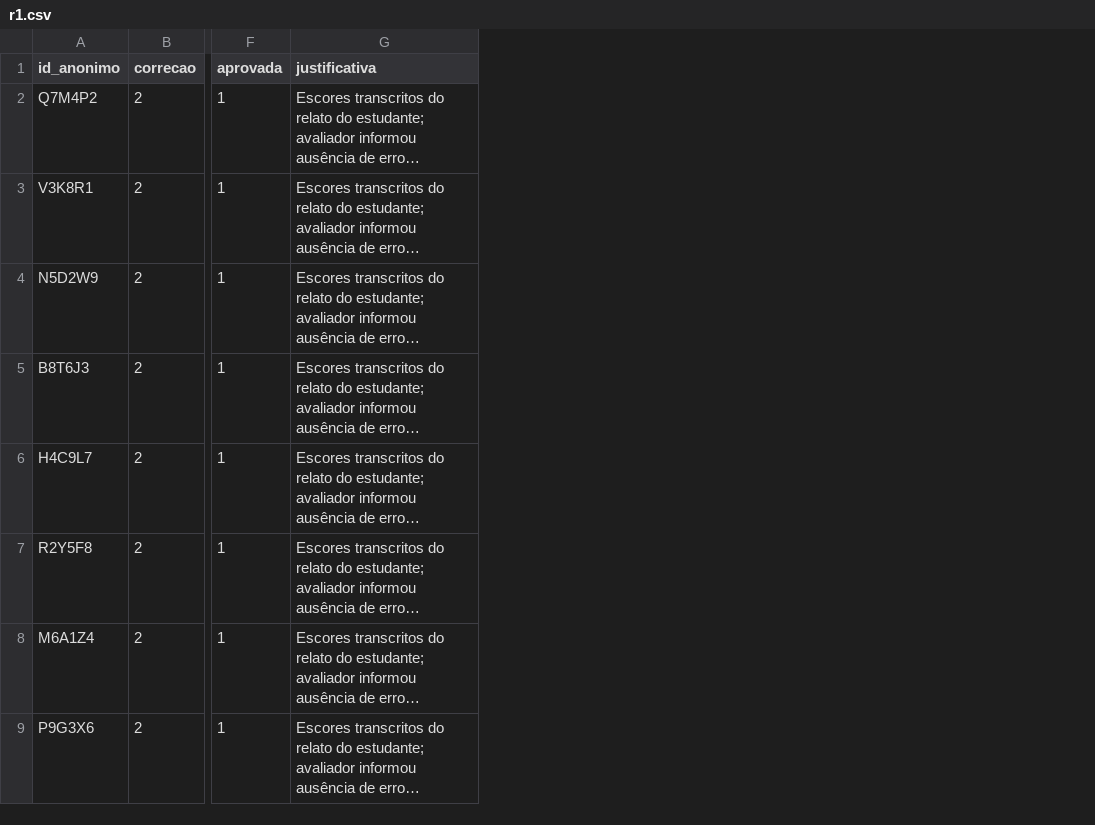
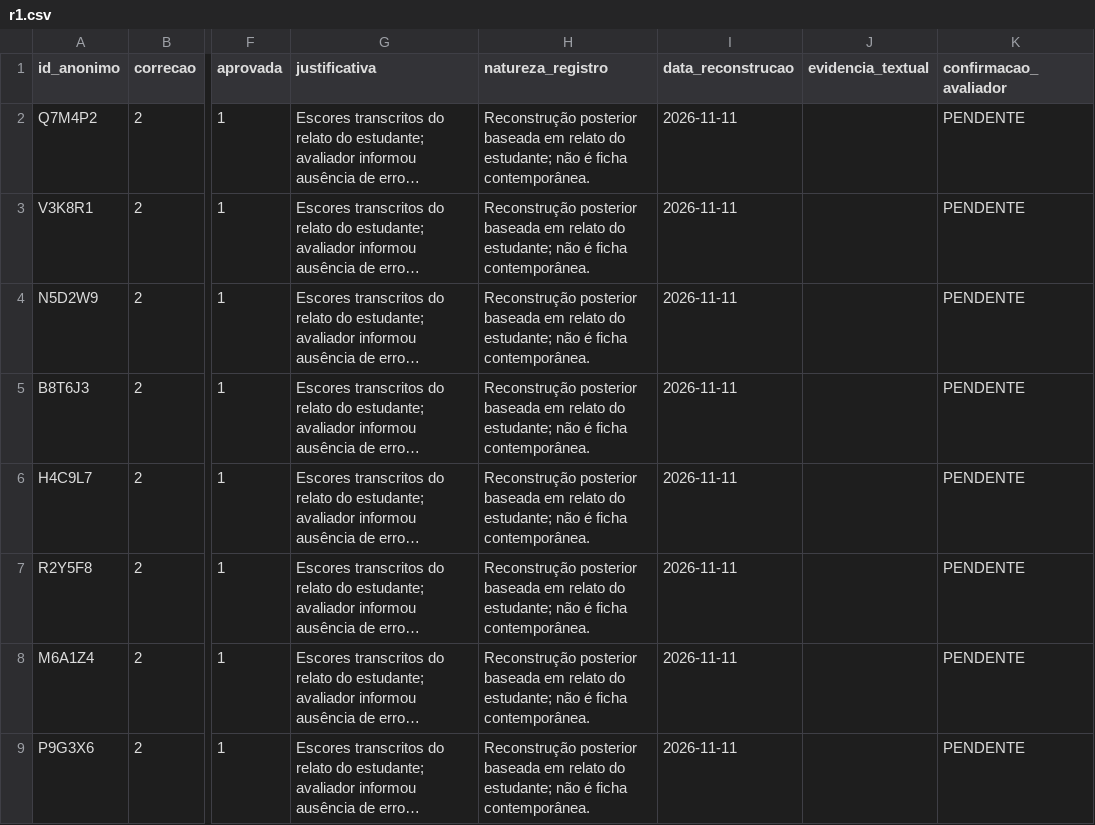
Before and after one commit to Enz0EMCosta/QSoftware_2026_2_AV3_Lima_Adam_Costa_Enzo_D-da_Douglas_Prata_Rafael_Raphael_Souza_Vinicius_Thayla, a CSV file: atividade3/avaliacao/r1.csv, drawn as a sheet; only a part is shown, gaps mark what is left out; long unchanged cells end in …; the diff names each change by its address in the sheet, - before the commit and + after, or states it on an @@ line.

```diff
--- a/atividade3/avaliacao/r1.csv
+++ b/atividade3/avaliacao/r1.csv
+column H (natureza_registro), rows 2-9: all Reconstrução posterior baseada em relato do estudante; não é ficha contemporânea.
+column I (data_reconstrucao), rows 2-9: all 2026-11-11
+column J (evidencia_textual), empty
+column K (confirmacao_avaliador), rows 2-9: all PENDENTE
```
Also changed, not shown: atividade3/avaliacao/r2.csv, 5 other files.
